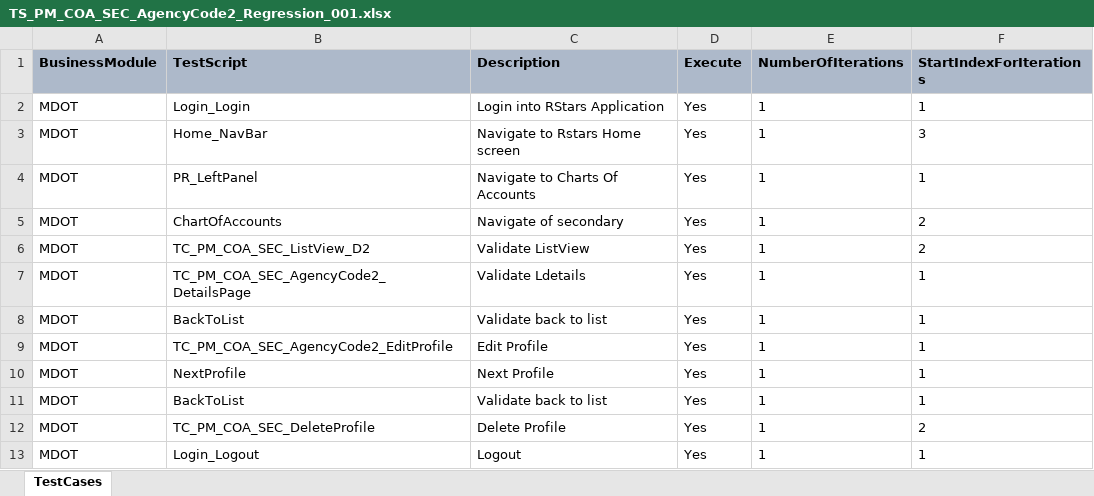
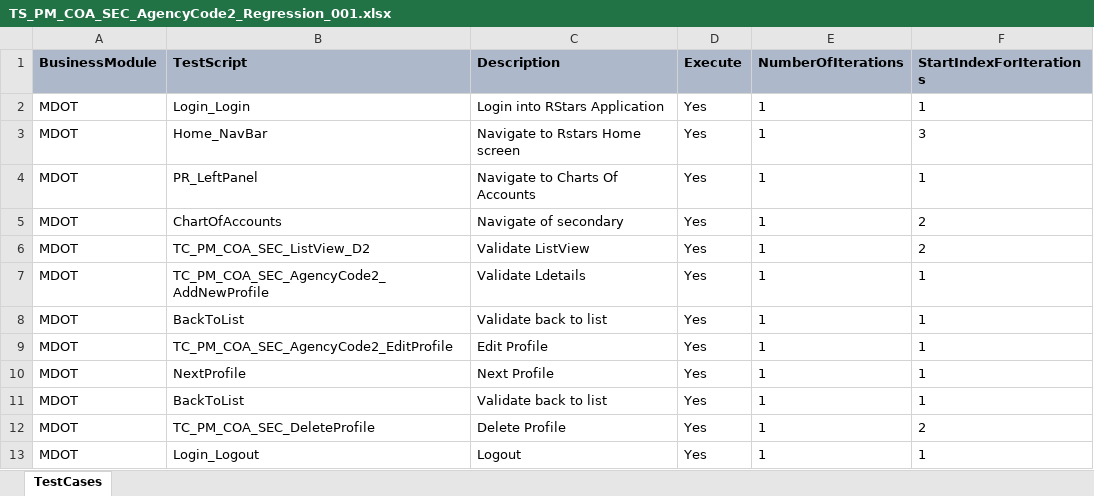
Before and after one commit to Aadarsh-03/rstars, an Excel workbook: src/main/java/TestSuite/MDOT/Scenarios/MDOT/TS_PM_COA_SEC_AgencyCode2_Regression_001.xlsx, sheet TestCases, drawn as a sheet; values as stored, in another font and other column widths than the file's, no borders; the diff names each change by its address in the sheet, - before the commit and + after, or states it on an @@ line.

```diff
--- a/src/main/java/TestSuite/MDOT/Scenarios/MDOT/TS_PM_COA_SEC_AgencyCode2_Regression_001.xlsx (sheet TestCases)
+++ b/src/main/java/TestSuite/MDOT/Scenarios/MDOT/TS_PM_COA_SEC_AgencyCode2_Regression_001.xlsx (sheet TestCases)
-B7 (TestScript): TC_PM_COA_SEC_AgencyCode2_DetailsPage
+B7 (TestScript): TC_PM_COA_SEC_AgencyCode2_AddNewProfile
```
Also changed, not shown: src/main/java/TestSuite/MDOT/Scenarios/MDOT/TS_PM_COA_SEC_AgencyCode1_Regression_001.xlsx, src/main/java/TestSuite/MDOT/Scenarios/MDOT/TS_PM_COA_SEC_AgencyCode3_Regression_001.xlsx, 2 other files.
